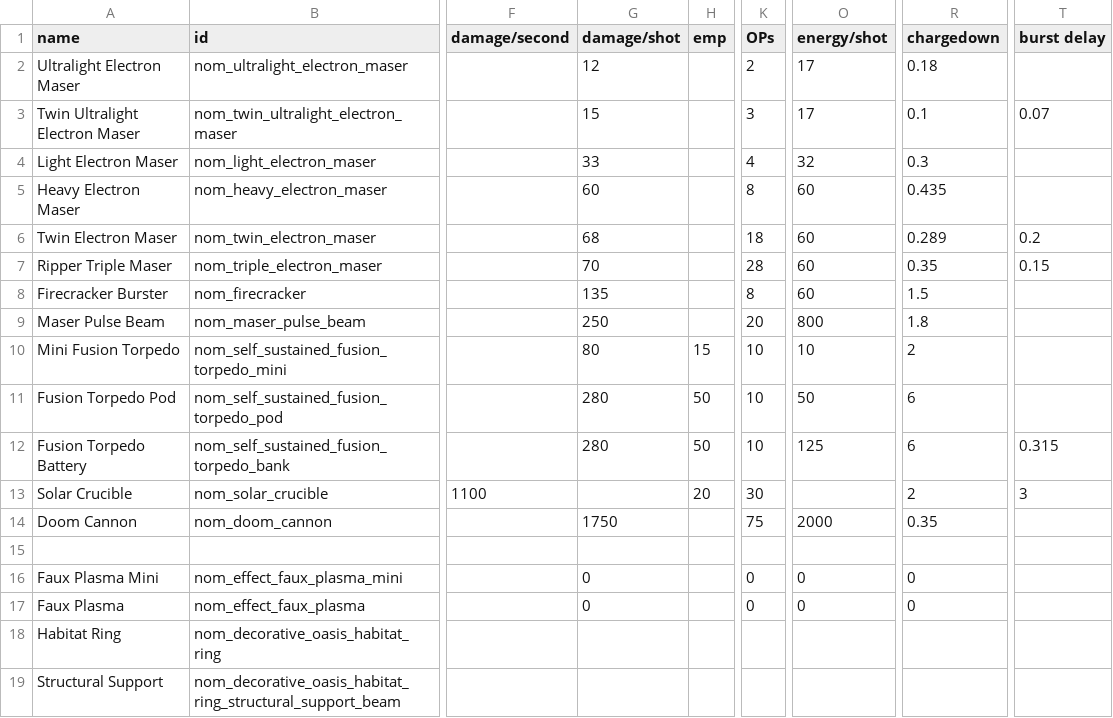
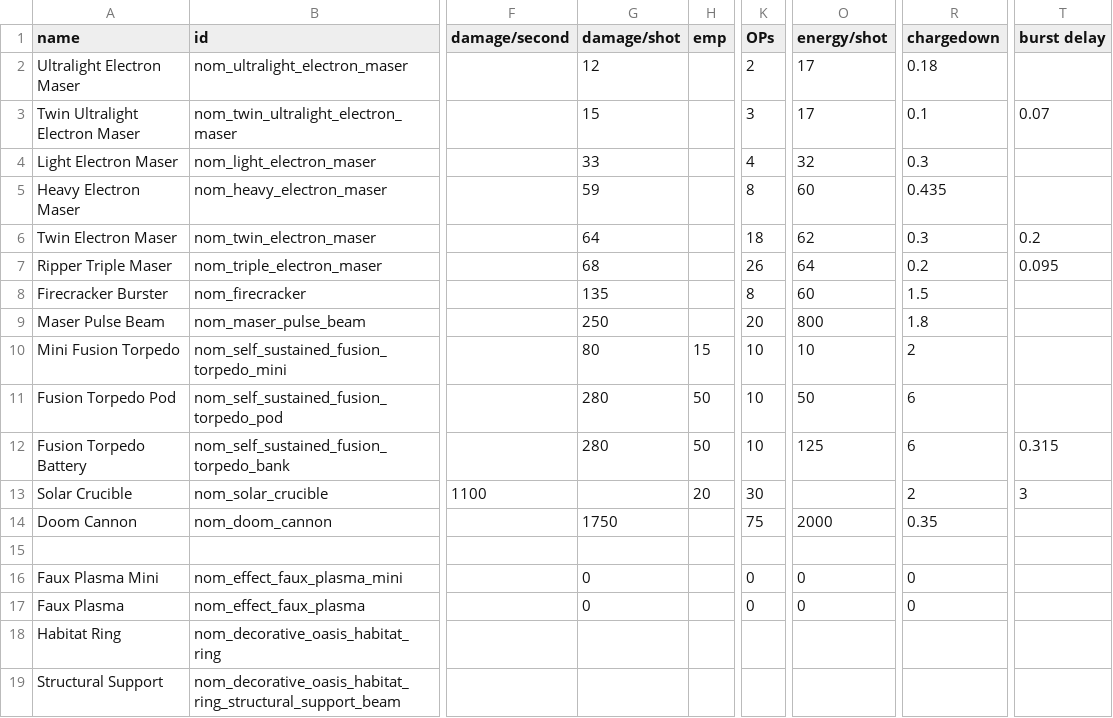
Before and after one commit to Trylobot/ss-nom, a CSV file: data/weapons/weapon_data.csv, drawn as a sheet; only a part is shown, gaps mark what is left out; the diff names each change by its address in the sheet, - before the commit and + after, or states it on an @@ line.

Commit message:
maser performance tweaks

```diff
--- a/data/weapons/weapon_data.csv
+++ b/data/weapons/weapon_data.csv
-G5 (damage/shot): 60
+G5 (damage/shot): 59
-G6 (damage/shot): 68
+G6 (damage/shot): 64
-O6 (energy/shot): 60
+O6 (energy/shot): 62
-R6 (chargedown): 0.289
+R6 (chargedown): 0.3
-G7 (damage/shot): 70
+G7 (damage/shot): 68
-K7 (OPs): 28
+K7 (OPs): 26
-O7 (energy/shot): 60
+O7 (energy/shot): 64
-R7 (chargedown): 0.35
+R7 (chargedown): 0.2
-T7 (burst delay): 0.15
+T7 (burst delay): 0.095
```
